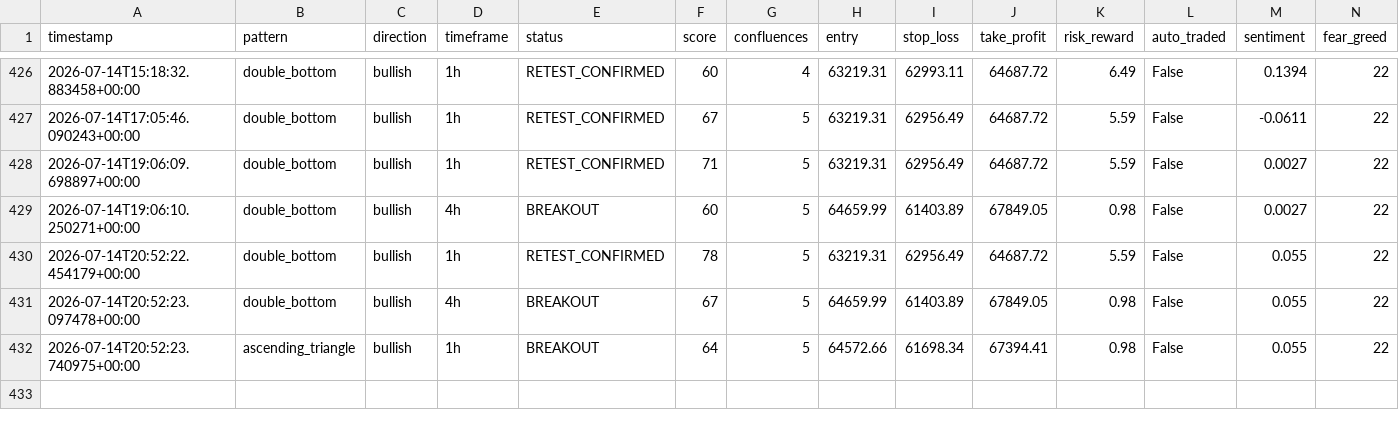
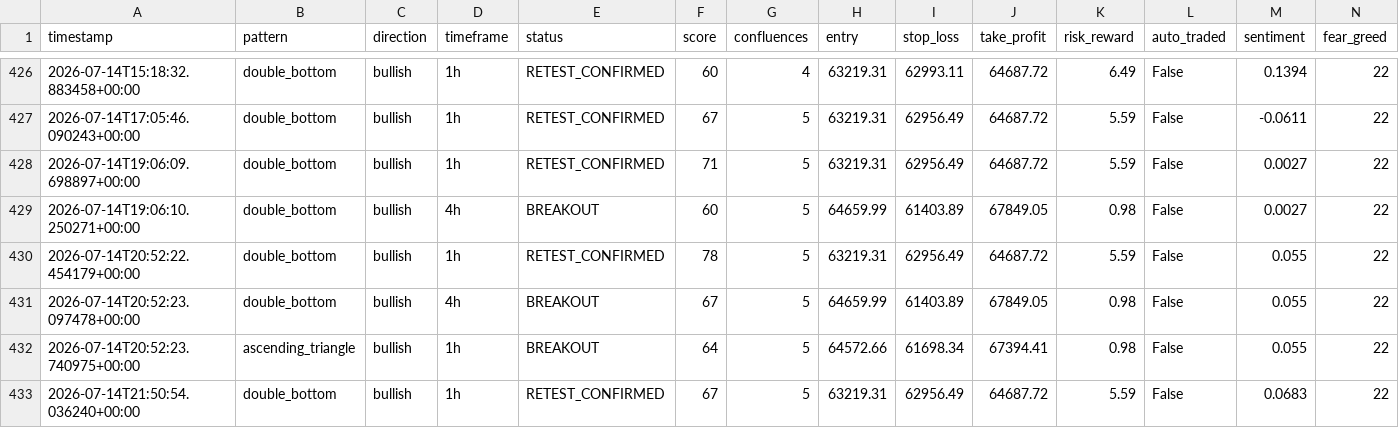
Before and after one commit to Bawaperera/nexus-trading, a CSV file: logs/signals_v2.csv, drawn as a sheet; only a part is shown, gaps mark what is left out; the diff names each change by its address in the sheet, - before the commit and + after, or states it on an @@ line.

```diff
--- a/logs/signals_v2.csv
+++ b/logs/signals_v2.csv
+row 433: 2026-07-14T21:50:54.036240+00:00 | double_bottom | bullish | 1h | RETEST_CONFIRMED | 67 | 5 | 63219.31 | 62956.49 | 64687.72 | 5.59 | False | 0.0683 | 22
```
Also changed, not shown: 2 other files.
